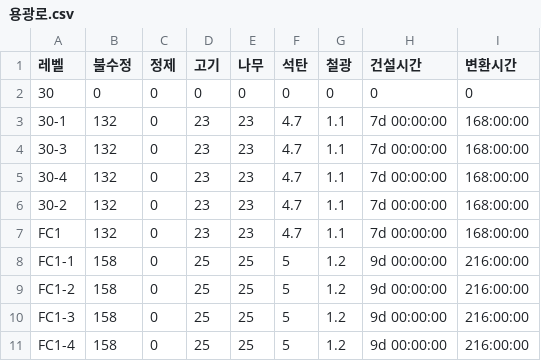
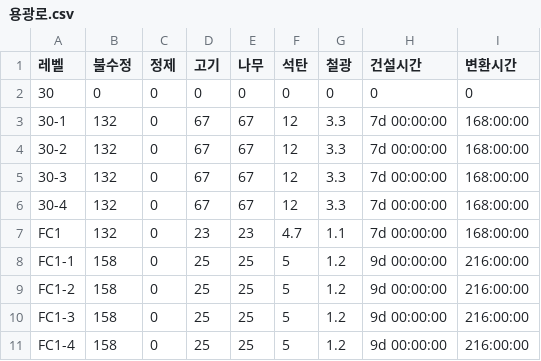
Before and after one commit to s574shinchan/WOS_Calc, a CSV file: data/building/용광로.csv, drawn as a sheet; only a part is shown.

Commit message:
Update 용광로.csv

```diff
--- a/data/building/용광로.csv
+++ b/data/building/용광로.csv
@@ -2,6 +2,6 @@
 30,0,0,0,0,0,0,0,0
-30-1,132,0,23,23,4.7,1.1,7d 00:00:00,168:00:00
-30-3,132,0,23,23,4.7,1.1,7d 00:00:00,168:00:00
-30-4,132,0,23,23,4.7,1.1,7d 00:00:00,168:00:00
-30-2,132,0,23,23,4.7,1.1,7d 00:00:00,168:00:00
+30-1,132,0,67,67,12,3.3,7d 00:00:00,168:00:00
+30-2,132,0,67,67,12,3.3,7d 00:00:00,168:00:00
+30-3,132,0,67,67,12,3.3,7d 00:00:00,168:00:00
+30-4,132,0,67,67,12,3.3,7d 00:00:00,168:00:00
 FC1,132,0,23,23,4.7,1.1,7d 00:00:00,168:00:00
```
